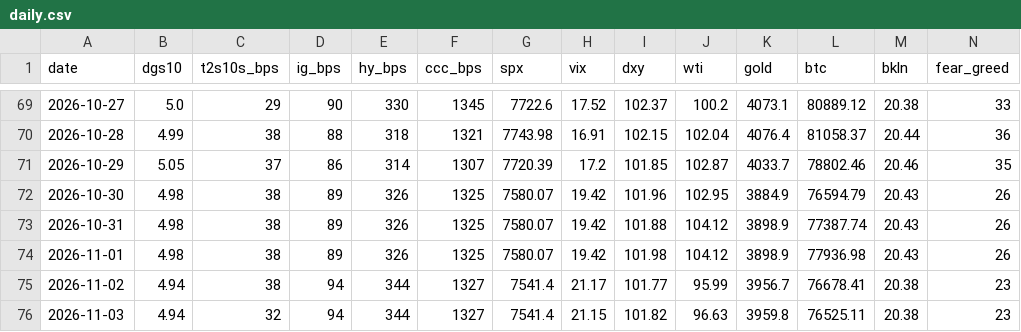
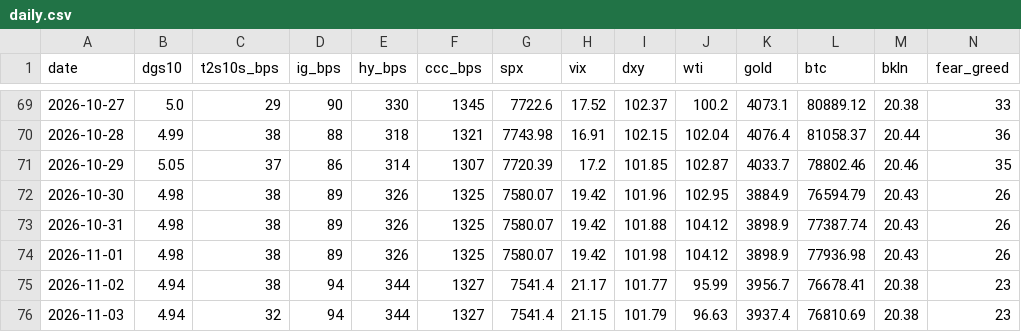
Before and after one commit to liamshields4/terminal, a CSV file: history/daily.csv, drawn as a sheet; only a part is shown, gaps mark what is left out.

```diff
--- a/history/daily.csv
+++ b/history/daily.csv
@@ -75,2 +75,2 @@ date,dgs10,t2s10s_bps,ig_bps,hy_bps,ccc_bps,spx,vix,dxy,wti,gold,btc,bkln,fear_g
 2026-11-02,4.94,38,94,344,1327,7541.4,21.17,101.77,95.99,3956.7,76678.41,20.38,23
-2026-11-03,4.94,32,94,344,1327,7541.4,21.15,101.82,96.63,3959.8,76525.11,20.38,23
+2026-11-03,4.94,32,94,344,1327,7541.4,21.15,101.79,96.63,3937.4,76810.69,20.38,23
```
Also changed, not shown: 1 other file.
